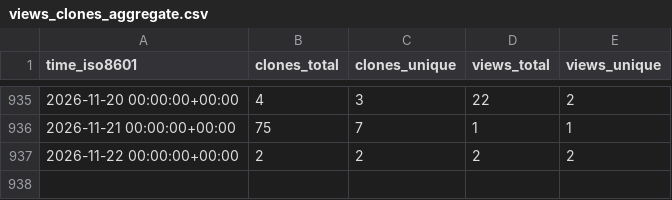
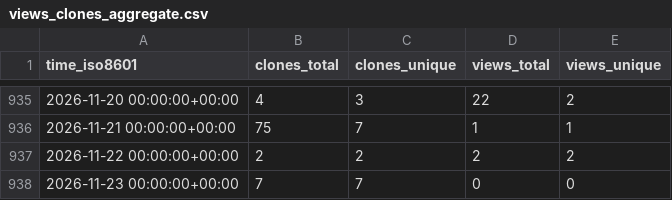
Before and after one commit to nanlabs/awesome-nan, a CSV file: nanlabs/aws-glue-etl-boilerplate/ghrs-data/views_clones_aggregate.csv, drawn as a sheet; only a part is shown, gaps mark what is left out; the diff names each change by its address in the sheet, - before the commit and + after, or states it on an @@ line.

```diff
--- a/nanlabs/aws-glue-etl-boilerplate/ghrs-data/views_clones_aggregate.csv
+++ b/nanlabs/aws-glue-etl-boilerplate/ghrs-data/views_clones_aggregate.csv
+row 938: 2026-11-23 00:00:00+00:00 | 7 | 7 | 0 | 0
```
Also changed, not shown: 1 other file.
